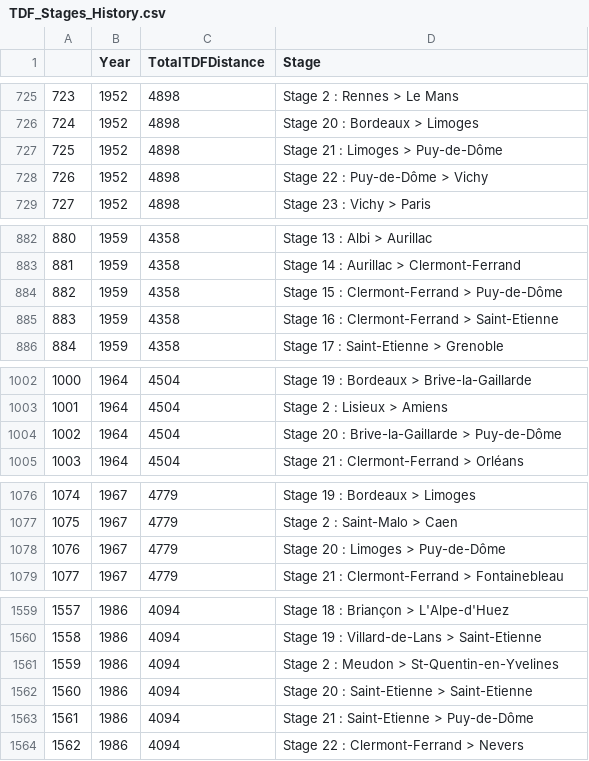
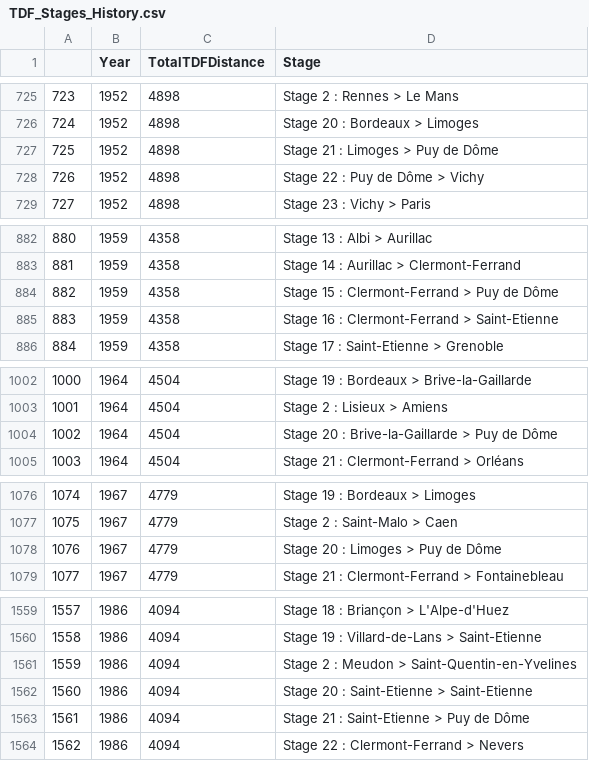
Before and after one commit to thomascamminady/LeTourDataSet, a CSV file: data/TDF_Stages_History.csv, drawn as a sheet; only a part is shown, gaps mark what is left out; the diff covers the shown part only.

```diff
--- a/data/TDF_Stages_History.csv
+++ b/data/TDF_Stages_History.csv
@@ -726,4 +726,4 @@
 724,1952,4898,Stage 20 : Bordeaux > Limoges
-725,1952,4898,Stage 21 : Limoges > Puy-de-Dôme
-726,1952,4898,Stage 22 : Puy-de-Dôme > Vichy
+725,1952,4898,Stage 21 : Limoges > Puy de Dôme
+726,1952,4898,Stage 22 : Puy de Dôme > Vichy
 727,1952,4898,Stage 23 : Vichy > Paris
@@ -883,3 +883,3 @@
 881,1959,4358,Stage 14 : Aurillac > Clermont-Ferrand
-882,1959,4358,Stage 15 : Clermont-Ferrand > Puy-de-Dôme
+882,1959,4358,Stage 15 : Clermont-Ferrand > Puy de Dôme
 883,1959,4358,Stage 16 : Clermont-Ferrand > Saint-Etienne
@@ -1003,3 +1003,3 @@
 1001,1964,4504,Stage 2 : Lisieux > Amiens
-1002,1964,4504,Stage 20 : Brive-la-Gaillarde > Puy-de-Dôme
+1002,1964,4504,Stage 20 : Brive-la-Gaillarde > Puy de Dôme
 1003,1964,4504,Stage 21 : Clermont-Ferrand > Orléans
@@ -1077,3 +1077,3 @@
 1075,1967,4779,Stage 2 : Saint-Malo > Caen
-1076,1967,4779,Stage 20 : Limoges > Puy-de-Dôme
+1076,1967,4779,Stage 20 : Limoges > Puy de Dôme
 1077,1967,4779,Stage 21 : Clermont-Ferrand > Fontainebleau
@@ -1560,5 +1560,5 @@
 1558,1986,4094,Stage 19 : Villard-de-Lans > Saint-Etienne
-1559,1986,4094,Stage 2 : Meudon > St-Quentin-en-Yvelines
+1559,1986,4094,Stage 2 : Meudon > Saint-Quentin-en-Yvelines
 1560,1986,4094,Stage 20 : Saint-Etienne > Saint-Etienne
-1561,1986,4094,Stage 21 : Saint-Etienne > Puy-de-Dôme
+1561,1986,4094,Stage 21 : Saint-Etienne > Puy de Dôme
 1562,1986,4094,Stage 22 : Clermont-Ferrand > Nevers
```
Also changed, not shown: 9 edited cells elsewhere in this file, data/TDF_Riders_History.csv.
